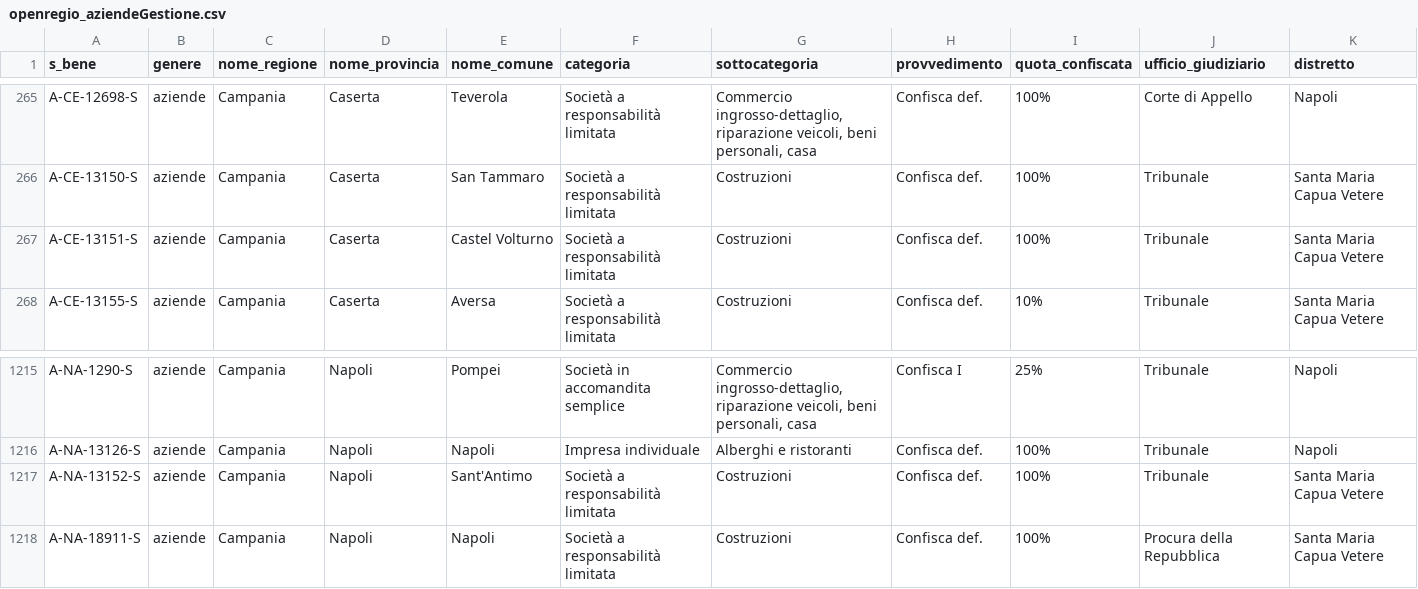
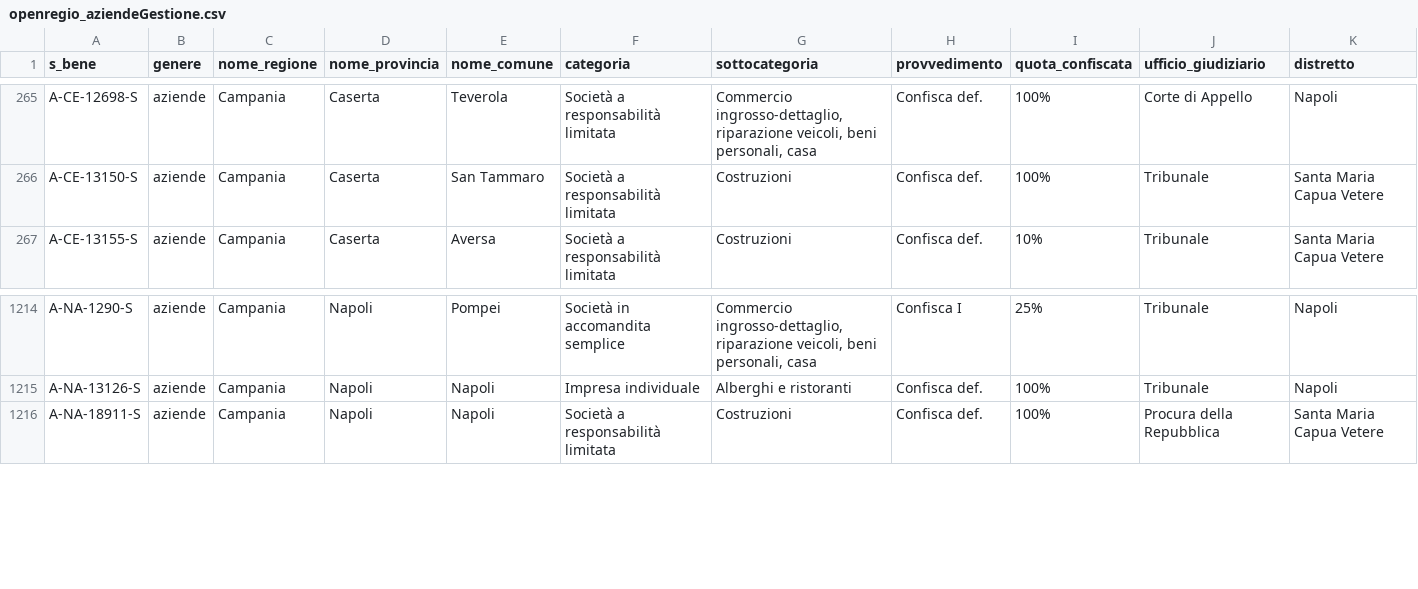
Before and after one commit to aborruso/firstaction, a CSV file: openregio_aziendeGestione.csv, drawn as a sheet; only a part is shown, gaps mark what is left out; rows hold the shown columns only; the diff names each change by its address in the sheet, - before the commit and + after, or states it on an @@ line.

```diff
--- a/openregio_aziendeGestione.csv
+++ b/openregio_aziendeGestione.csv
-row 267: A-CE-13151-S | aziende | Campania | Caserta | Castel Volturno | Società a responsabilità limitata | Costruzioni | Confisca def. | 100% | Tribunale | Santa Maria Capua Vetere
-row 1217: A-NA-13152-S | aziende | Campania | Napoli | Sant'Antimo | Società a responsabilità limitata | Costruzioni | Confisca def. | 100% | Tribunale | Santa Maria Capua Vetere
```
Also changed, not shown: openregio_procedureGestione.csv, 4 other files.
